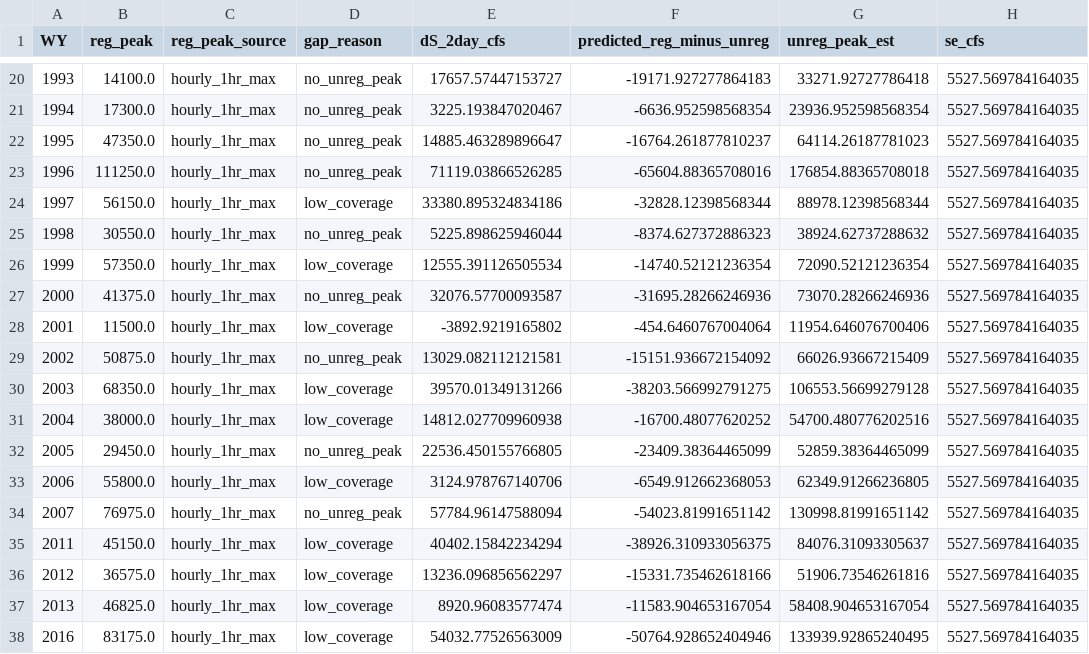
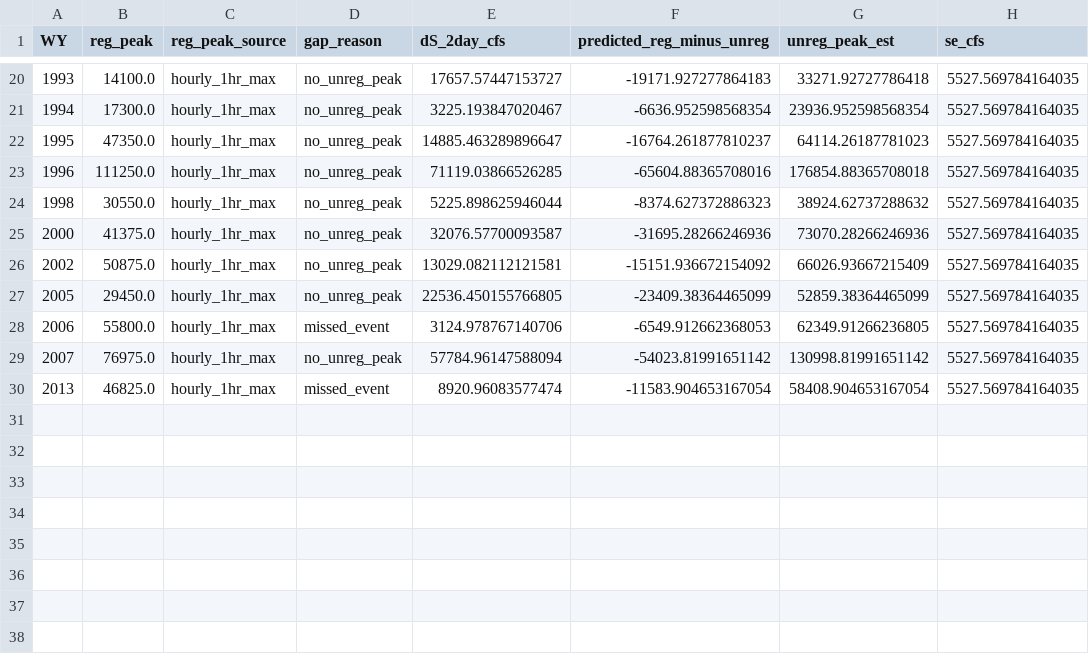
Before and after one commit to JoeShmoJo/Cowlitz_FF, a CSV file: CAS_Unreg_FF/output/unreg_peak_estimates.csv, drawn as a sheet; only a part is shown, gaps mark what is left out.

```diff
--- a/CAS_Unreg_FF/output/unreg_peak_estimates.csv
+++ b/CAS_Unreg_FF/output/unreg_peak_estimates.csv
@@ -23,16 +23,8 @@ WY,reg_peak,reg_peak_source,gap_reason,dS_2day_cfs,predicted_reg_minus_unreg,unr
 1996,111250.0,hourly_1hr_max,no_unreg_peak,71119.03866526285,-65604.88365708016,176854.88365708018,5527.569784164035
-1997,56150.0,hourly_1hr_max,low_coverage,33380.895324834186,-32828.12398568344,88978.12398568344,5527.569784164035
 1998,30550.0,hourly_1hr_max,no_unreg_peak,5225.898625946044,-8374.627372886323,38924.62737288632,5527.569784164035
-1999,57350.0,hourly_1hr_max,low_coverage,12555.391126505534,-14740.52121236354,72090.52121236354,5527.569784164035
 2000,41375.0,hourly_1hr_max,no_unreg_peak,32076.57700093587,-31695.28266246936,73070.28266246936,5527.569784164035
-2001,11500.0,hourly_1hr_max,low_coverage,-3892.9219165802,-454.6460767004064,11954.646076700406,5527.569784164035
 2002,50875.0,hourly_1hr_max,no_unreg_peak,13029.082112121581,-15151.936672154092,66026.93667215409,5527.569784164035
-2003,68350.0,hourly_1hr_max,low_coverage,39570.01349131266,-38203.566992791275,106553.56699279128,5527.569784164035
-2004,38000.0,hourly_1hr_max,low_coverage,14812.027709960938,-16700.48077620252,54700.480776202516,5527.569784164035
 2005,29450.0,hourly_1hr_max,no_unreg_peak,22536.450155766805,-23409.38364465099,52859.38364465099,5527.569784164035
-2006,55800.0,hourly_1hr_max,low_coverage,3124.978767140706,-6549.912662368053,62349.91266236805,5527.569784164035
+2006,55800.0,hourly_1hr_max,missed_event,3124.978767140706,-6549.912662368053,62349.91266236805,5527.569784164035
 2007,76975.0,hourly_1hr_max,no_unreg_peak,57784.96147588094,-54023.81991651142,130998.81991651142,5527.569784164035
-2011,45150.0,hourly_1hr_max,low_coverage,40402.15842234294,-38926.310933056375,84076.31093305637,5527.569784164035
-2012,36575.0,hourly_1hr_max,low_coverage,13236.096856562297,-15331.735462618166,51906.73546261816,5527.569784164035
-2013,46825.0,hourly_1hr_max,low_coverage,8920.96083577474,-11583.904653167054,58408.904653167054,5527.569784164035
-2016,83175.0,hourly_1hr_max,low_coverage,54032.77526563009,-50764.928652404946,133939.92865240495,5527.569784164035
+2013,46825.0,hourly_1hr_max,missed_event,8920.96083577474,-11583.904653167054,58408.904653167054,5527.569784164035
```
Also changed, not shown: CAS_Unreg_FF/output/peakdiff_regression_pairs.csv, CAS_Unreg_FF/output/unreg_durations_massbalance.csv, 10 other files.
